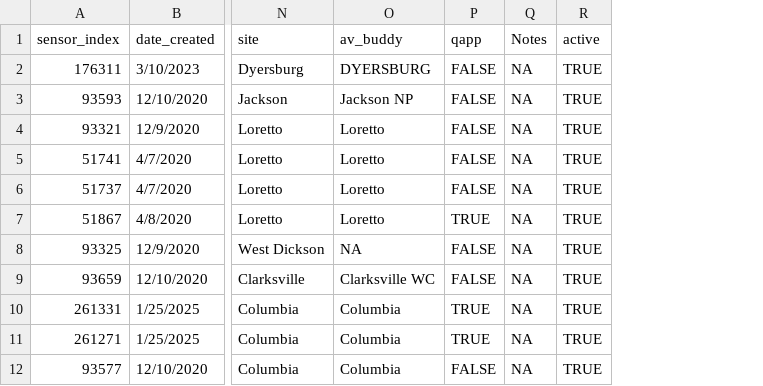
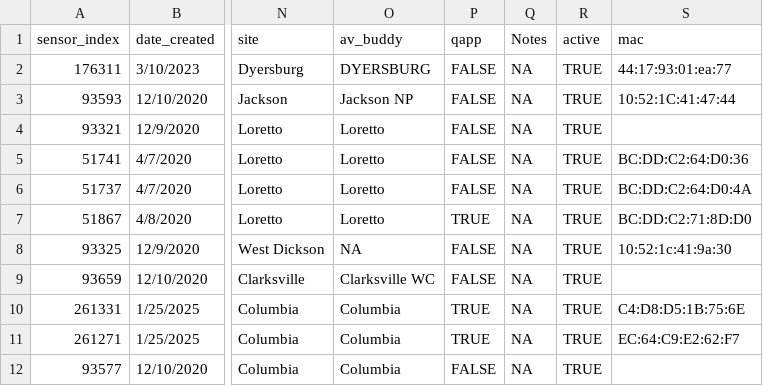
Before and after one commit to tdecapctsv/aqdata, a CSV file: historic_sensors_metadata.csv, drawn as a sheet; only a part is shown, gaps mark what is left out; the diff names each change by its address in the sheet, - before the commit and + after, or states it on an @@ line.

Commit message:
Add files via upload
added mac

```diff
--- a/historic_sensors_metadata.csv
+++ b/historic_sensors_metadata.csv
+column S (mac), rows 2-11: 44:17:93:01:ea:77 | 10:52:1C:41:47:44 |  | BC:DD:C2:64:D0:36 | BC:DD:C2:64:D0:4A | BC:DD:C2:71:8D:D0 | 10:52:1c:41:9a:30 |  | C4:D8:D5:1B:75:6E | EC:64:C9:E2:62:F7
```
